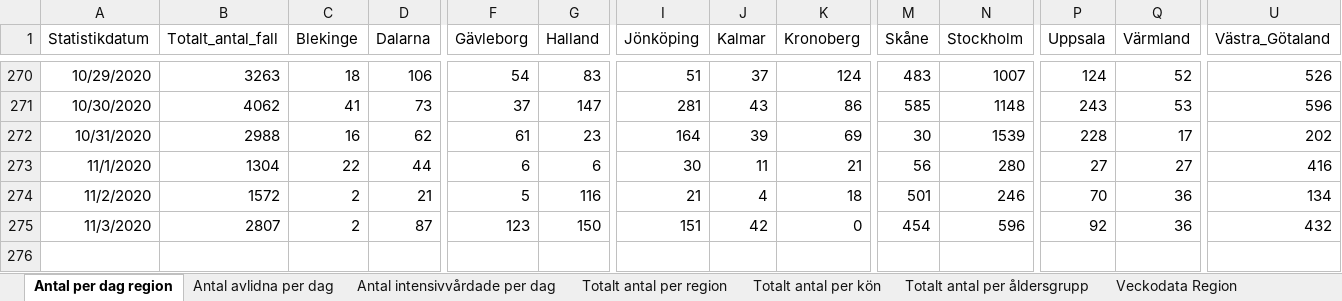
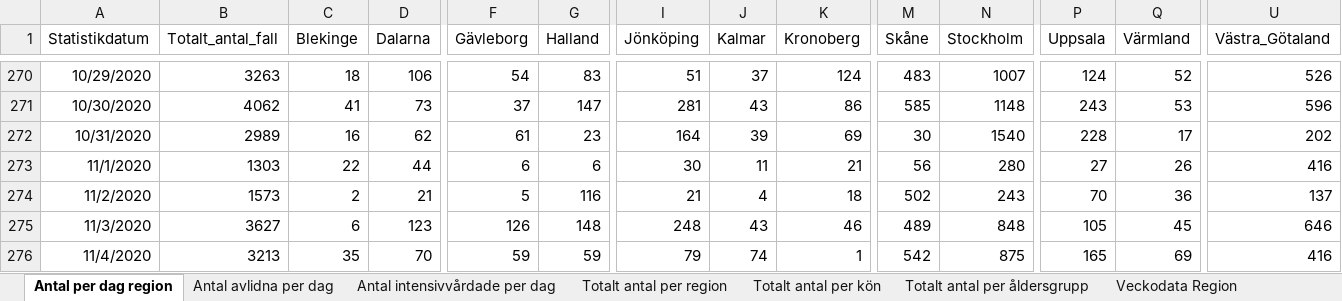
Before and after one commit to adamaltmejd/sse_cern, an Excel workbook: data/FHM/FHM_latest.xlsx, sheet Antal per dag region, drawn as a sheet; only a part is shown, gaps mark what is left out; values as stored, in another font and other column widths than the file's, no borders; rows hold the shown columns only; the diff covers the shown part only; the diff names each change by its address in the sheet, - before the commit and + after, or states it on an @@ line.

```diff
--- a/data/FHM/FHM_latest.xlsx (sheet Antal per dag region)
+++ b/data/FHM/FHM_latest.xlsx (sheet Antal per dag region)
-B272 (Totalt_antal_fall): 2988
+B272 (Totalt_antal_fall): 2989
-N272 (Stockholm): 1539
+N272 (Stockholm): 1540
-B273 (Totalt_antal_fall): 1304
+B273 (Totalt_antal_fall): 1303
-Q273 (Värmland): 27
+Q273 (Värmland): 26
-B274 (Totalt_antal_fall): 1572
+B274 (Totalt_antal_fall): 1573
-M274 (Skåne): 501
+M274 (Skåne): 502
-N274 (Stockholm): 246
+N274 (Stockholm): 243
-U274 (Västra_Götaland): 134
+U274 (Västra_Götaland): 137
-B275 (Totalt_antal_fall): 2807
+B275 (Totalt_antal_fall): 3627
-C275 (Blekinge): 2
+C275 (Blekinge): 6
-D275 (Dalarna): 87
+D275 (Dalarna): 123
-F275 (Gävleborg): 123
+F275 (Gävleborg): 126
-G275 (Halland): 150
+G275 (Halland): 148
-I275 (Jönköping): 151
+I275 (Jönköping): 248
-J275 (Kalmar): 42
+J275 (Kalmar): 43
-K275 (Kronoberg): 0
+K275 (Kronoberg): 46
-M275 (Skåne): 454
+M275 (Skåne): 489
-N275 (Stockholm): 596
+N275 (Stockholm): 848
-P275 (Uppsala): 92
+P275 (Uppsala): 105
-Q275 (Värmland): 36
+Q275 (Värmland): 45
-U275 (Västra_Götaland): 432
+U275 (Västra_Götaland): 646
+row 276: 11/4/2020 | 3213 | 35 | 70 | 59 | 59 | 79 | 74 | 1 | 542 | 875 | 165 | 69 | 416
```
Also changed, not shown: 4 edited cells elsewhere in this sheet, sheet Veckodata Kommun_stadsdel, sheet Veckodata Region, sheet Totalt antal per region, sheet Totalt antal per åldersgrupp, sheet Totalt antal per kön, sheet Antal avlidna per dag, 1 more sheet, other sheet tabs, 1 other file.
